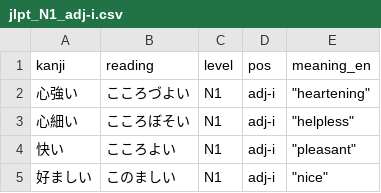
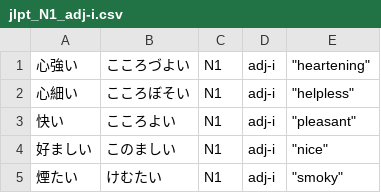
Before and after one commit to yutocode/nihongo-app, a CSV file: src/data-output/splits/jlpt_N1_adj-i.csv, drawn as a sheet; only a part is shown; the shorter side is filled out with more unchanged rows; the diff names each change by its address in the sheet, - before the commit and + after, or states it on an @@ line.

```diff
--- a/src/data-output/splits/jlpt_N1_adj-i.csv
+++ b/src/data-output/splits/jlpt_N1_adj-i.csv
-row 1: kanji | reading | level | pos | meaning_en
```
Also changed, not shown: src/data-output/splits/jlpt_N1_adj-na.csv, src/data-output/splits/jlpt_N1_adverbs.csv, 33 other files.
